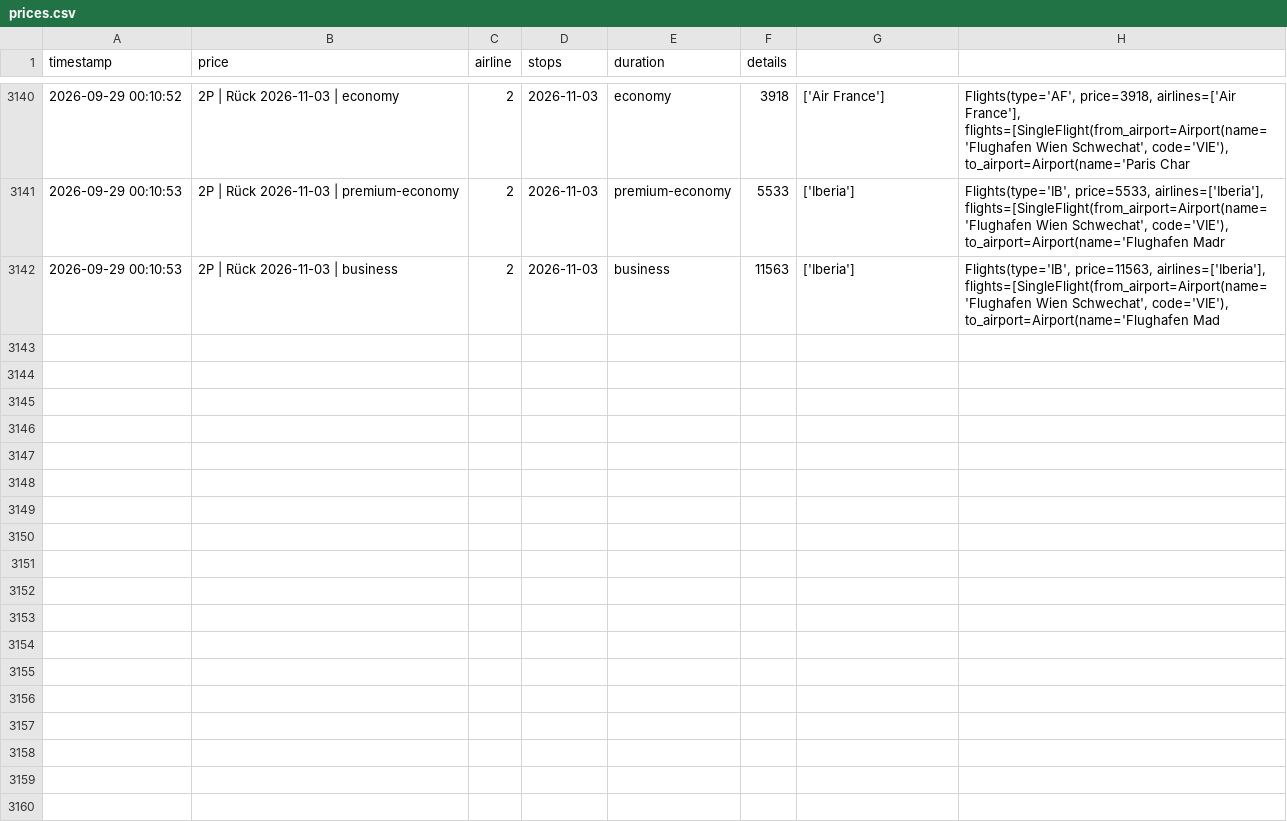
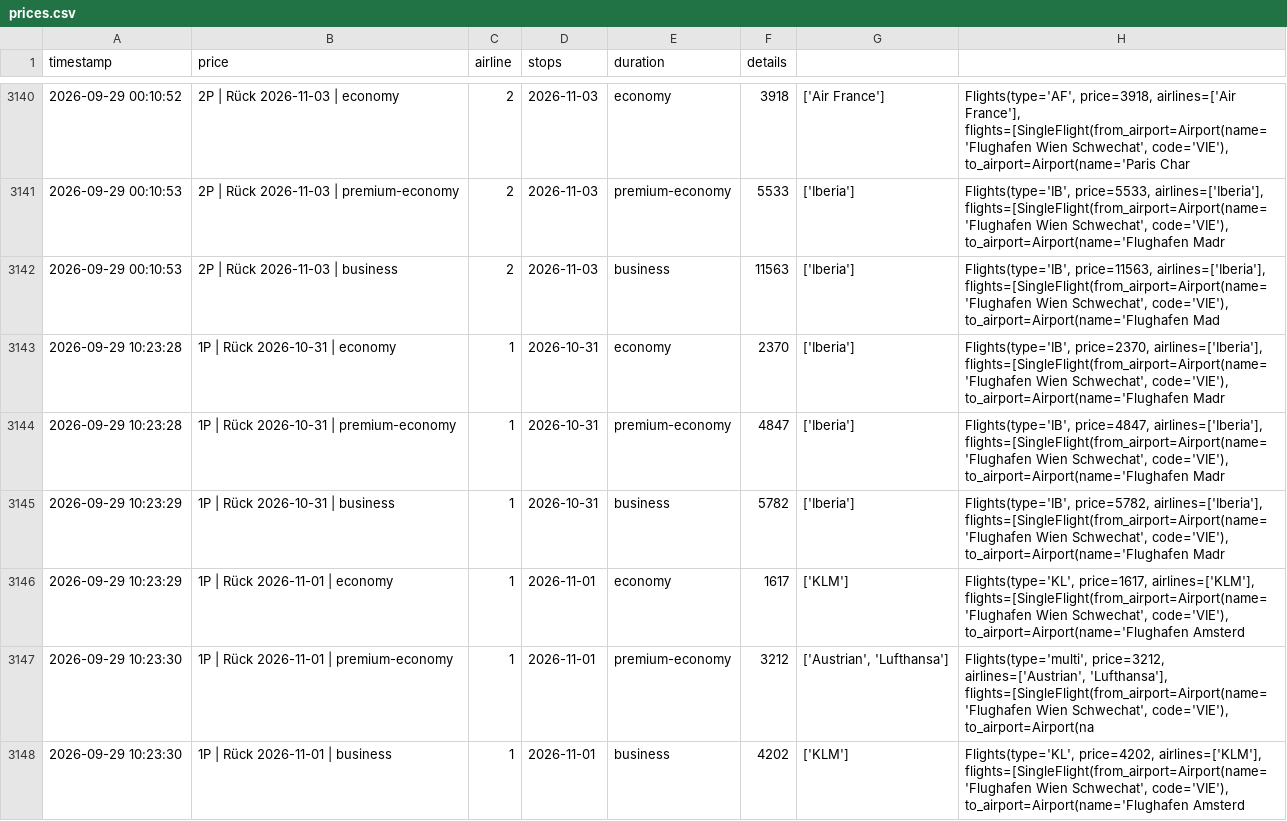
Before and after one commit to rauchenp/Vie-Rio-tracker, a CSV file: prices.csv, drawn as a sheet; only a part is shown, gaps mark what is left out; the diff covers the shown part only; the diff names each change by its address in the sheet, - before the commit and + after, or states it on an @@ line.

```diff
--- a/prices.csv
+++ b/prices.csv
+row 3143: 2026-09-29 10:23:28 | 1P | Rück 2026-10-31 | economy | 1 | 2026-10-31 | economy | 2370 | ['Iberia'] | Flights(type='IB', price=2370, airlines=['Iberia'], flights=[SingleFlight(from_airport=Airport(name='Flughafen Wien Schwechat', code='VIE'), to_airport=Airport(name='Flughafen Madr
+row 3144: 2026-09-29 10:23:28 | 1P | Rück 2026-10-31 | premium-economy | 1 | 2026-10-31 | premium-economy | 4847 | ['Iberia'] | Flights(type='IB', price=4847, airlines=['Iberia'], flights=[SingleFlight(from_airport=Airport(name='Flughafen Wien Schwechat', code='VIE'), to_airport=Airport(name='Flughafen Madr
+row 3145: 2026-09-29 10:23:29 | 1P | Rück 2026-10-31 | business | 1 | 2026-10-31 | business | 5782 | ['Iberia'] | Flights(type='IB', price=5782, airlines=['Iberia'], flights=[SingleFlight(from_airport=Airport(name='Flughafen Wien Schwechat', code='VIE'), to_airport=Airport(name='Flughafen Madr
+row 3146: 2026-09-29 10:23:29 | 1P | Rück 2026-11-01 | economy | 1 | 2026-11-01 | economy | 1617 | ['KLM'] | Flights(type='KL', price=1617, airlines=['KLM'], flights=[SingleFlight(from_airport=Airport(name='Flughafen Wien Schwechat', code='VIE'), to_airport=Airport(name='Flughafen Amsterd
+row 3147: 2026-09-29 10:23:30 | 1P | Rück 2026-11-01 | premium-economy | 1 | 2026-11-01 | premium-economy | 3212 | ['Austrian', 'Lufthansa'] | Flights(type='multi', price=3212, airlines=['Austrian', 'Lufthansa'], flights=[SingleFlight(from_airport=Airport(name='Flughafen Wien Schwechat', code='VIE'), to_airport=Airport(na
+row 3148: 2026-09-29 10:23:30 | 1P | Rück 2026-11-01 | business | 1 | 2026-11-01 | business | 4202 | ['KLM'] | Flights(type='KL', price=4202, airlines=['KLM'], flights=[SingleFlight(from_airport=Airport(name='Flughafen Wien Schwechat', code='VIE'), to_airport=Airport(name='Flughafen Amsterd
```
Also changed, not shown: 6 added rows elsewhere in this file.
